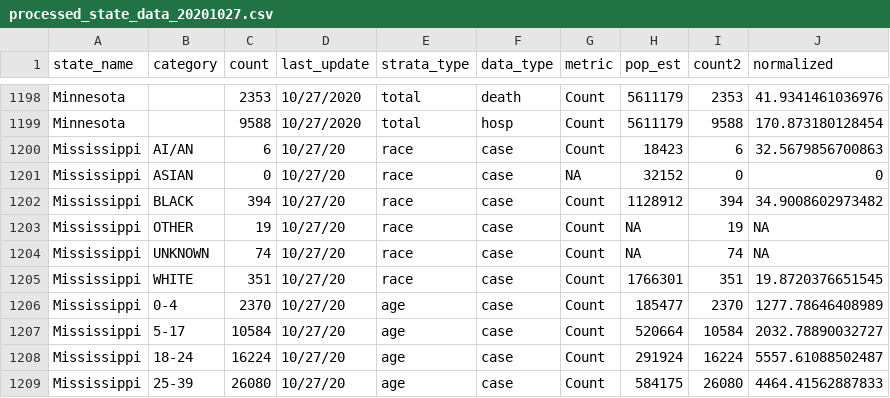
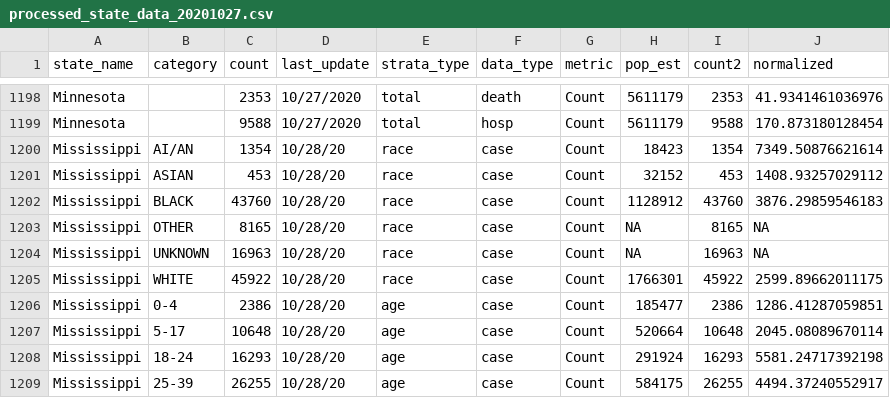
Before and after one commit to therandomwa/covid_us_states_tracking, a CSV file: Data/processed_states/processed_state_data_20201027.csv, drawn as a sheet; only a part is shown, gaps mark what is left out; the diff covers the shown part only.

```diff
--- a/Data/processed_states/processed_state_data_20201027.csv
+++ b/Data/processed_states/processed_state_data_20201027.csv
@@ -1199,11 +1199,11 @@
 "Minnesota","",9588,"10/27/2020","total","hosp","Count",5611179,9588,170.873180128454
-"Mississippi","AI/AN",6,"10/27/20","race","case","Count",18423,6,32.5679856700863
-"Mississippi","ASIAN",0,"10/27/20","race","case",NA,32152,0,0
-"Mississippi","BLACK",394,"10/27/20","race","case","Count",1128912,394,34.9008602973482
-"Mississippi","OTHER",19,"10/27/20","race","case","Count",NA,19,NA
-"Mississippi","UNKNOWN",74,"10/27/20","race","case","Count",NA,74,NA
-"Mississippi","WHITE",351,"10/27/20","race","case","Count",1766301,351,19.8720376651545
-"Mississippi","0-4",2370,"10/27/20","age","case","Count",185477,2370,1277.78646408989
-"Mississippi","5-17",10584,"10/27/20","age","case","Count",520664,10584,2032.78890032727
-"Mississippi","18-24",16224,"10/27/20","age","case","Count",291924,16224,5557.61088502487
-"Mississippi","25-39",26080,"10/27/20","age","case","Count",584175,26080,4464.41562887833
+"Mississippi","AI/AN",1354,"10/28/20","race","case","Count",18423,1354,7349.50876621614
+"Mississippi","ASIAN",453,"10/28/20","race","case","Count",32152,453,1408.93257029112
+"Mississippi","BLACK",43760,"10/28/20","race","case","Count",1128912,43760,3876.29859546183
+"Mississippi","OTHER",8165,"10/28/20","race","case","Count",NA,8165,NA
+"Mississippi","UNKNOWN",16963,"10/28/20","race","case","Count",NA,16963,NA
+"Mississippi","WHITE",45922,"10/28/20","race","case","Count",1766301,45922,2599.89662011175
+"Mississippi","0-4",2386,"10/28/20","age","case","Count",185477,2386,1286.41287059851
+"Mississippi","5-17",10648,"10/28/20","age","case","Count",520664,10648,2045.08089670114
+"Mississippi","18-24",16293,"10/28/20","age","case","Count",291924,16293,5581.24717392198
+"Mississippi","25-39",26255,"10/28/20","age","case","Count",584175,26255,4494.37240552917
```
Also changed, not shown: 5 added rows and 65 edited cells elsewhere in this file, Data/raw_states/meta_final_20201027.csv.
